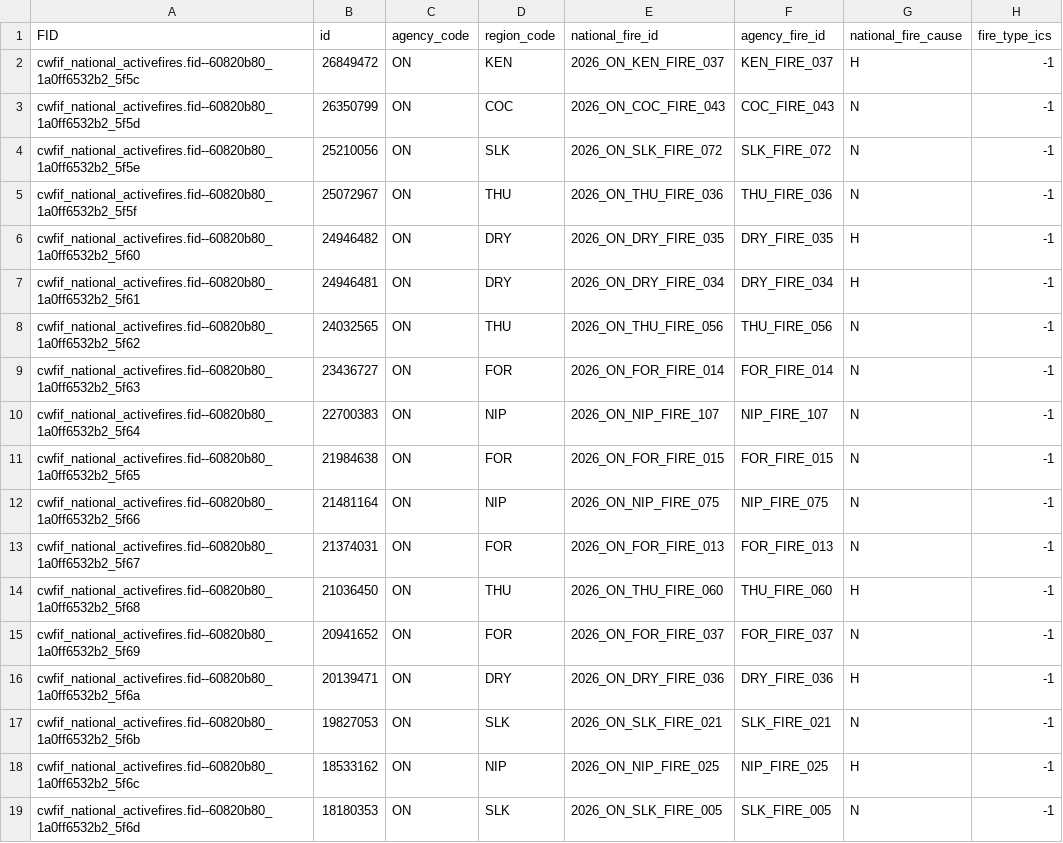
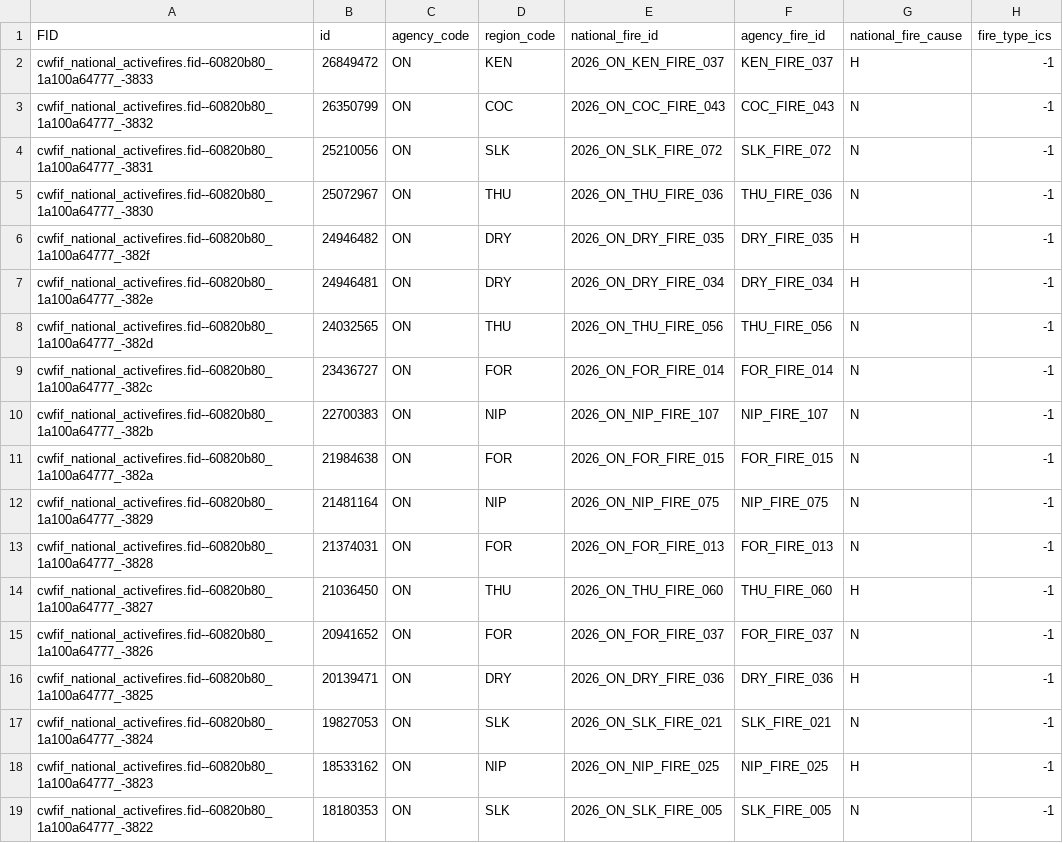
Before and after one commit to jagius/cda-air-quality-compiler, a CSV file: docs/active_fires_on.csv, drawn as a sheet; only a part is shown; the diff names each change by its address in the sheet, - before the commit and + after, or states it on an @@ line.

```diff
--- a/docs/active_fires_on.csv
+++ b/docs/active_fires_on.csv
-A2 (FID): cwfif_national_activefires.fid--60820b80_1a0ff6532b2_5f5c
+A2 (FID): cwfif_national_activefires.fid--60820b80_1a100a64777_-3833
-A3 (FID): cwfif_national_activefires.fid--60820b80_1a0ff6532b2_5f5d
+A3 (FID): cwfif_national_activefires.fid--60820b80_1a100a64777_-3832
-A4 (FID): cwfif_national_activefires.fid--60820b80_1a0ff6532b2_5f5e
+A4 (FID): cwfif_national_activefires.fid--60820b80_1a100a64777_-3831
-A5 (FID): cwfif_national_activefires.fid--60820b80_1a0ff6532b2_5f5f
+A5 (FID): cwfif_national_activefires.fid--60820b80_1a100a64777_-3830
-A6 (FID): cwfif_national_activefires.fid--60820b80_1a0ff6532b2_5f60
+A6 (FID): cwfif_national_activefires.fid--60820b80_1a100a64777_-382f
-A7 (FID): cwfif_national_activefires.fid--60820b80_1a0ff6532b2_5f61
+A7 (FID): cwfif_national_activefires.fid--60820b80_1a100a64777_-382e
-A8 (FID): cwfif_national_activefires.fid--60820b80_1a0ff6532b2_5f62
+A8 (FID): cwfif_national_activefires.fid--60820b80_1a100a64777_-382d
-A9 (FID): cwfif_national_activefires.fid--60820b80_1a0ff6532b2_5f63
+A9 (FID): cwfif_national_activefires.fid--60820b80_1a100a64777_-382c
-A10 (FID): cwfif_national_activefires.fid--60820b80_1a0ff6532b2_5f64
+A10 (FID): cwfif_national_activefires.fid--60820b80_1a100a64777_-382b
-A11 (FID): cwfif_national_activefires.fid--60820b80_1a0ff6532b2_5f65
+A11 (FID): cwfif_national_activefires.fid--60820b80_1a100a64777_-382a
-A12 (FID): cwfif_national_activefires.fid--60820b80_1a0ff6532b2_5f66
+A12 (FID): cwfif_national_activefires.fid--60820b80_1a100a64777_-3829
-A13 (FID): cwfif_national_activefires.fid--60820b80_1a0ff6532b2_5f67
+A13 (FID): cwfif_national_activefires.fid--60820b80_1a100a64777_-3828
-A14 (FID): cwfif_national_activefires.fid--60820b80_1a0ff6532b2_5f68
+A14 (FID): cwfif_national_activefires.fid--60820b80_1a100a64777_-3827
-A15 (FID): cwfif_national_activefires.fid--60820b80_1a0ff6532b2_5f69
+A15 (FID): cwfif_national_activefires.fid--60820b80_1a100a64777_-3826
-A16 (FID): cwfif_national_activefires.fid--60820b80_1a0ff6532b2_5f6a
+A16 (FID): cwfif_national_activefires.fid--60820b80_1a100a64777_-3825
-A17 (FID): cwfif_national_activefires.fid--60820b80_1a0ff6532b2_5f6b
+A17 (FID): cwfif_national_activefires.fid--60820b80_1a100a64777_-3824
-A18 (FID): cwfif_national_activefires.fid--60820b80_1a0ff6532b2_5f6c
+A18 (FID): cwfif_national_activefires.fid--60820b80_1a100a64777_-3823
-A19 (FID): cwfif_national_activefires.fid--60820b80_1a0ff6532b2_5f6d
+A19 (FID): cwfif_national_activefires.fid--60820b80_1a100a64777_-3822
```
Also changed, not shown: docs/active_fires.csv, docs/active_fires_bc.csv, 7 other files.
